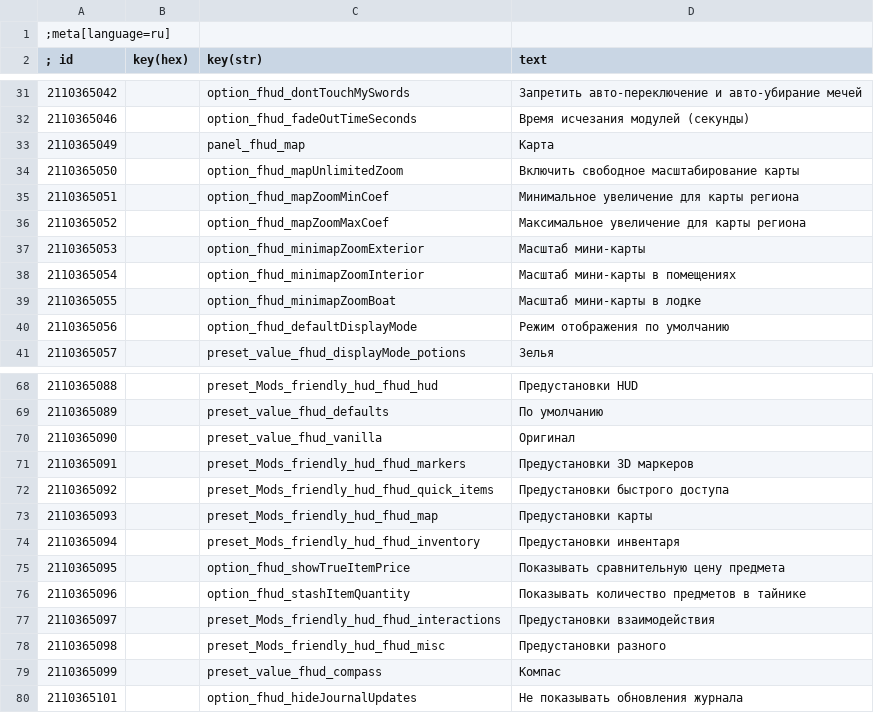
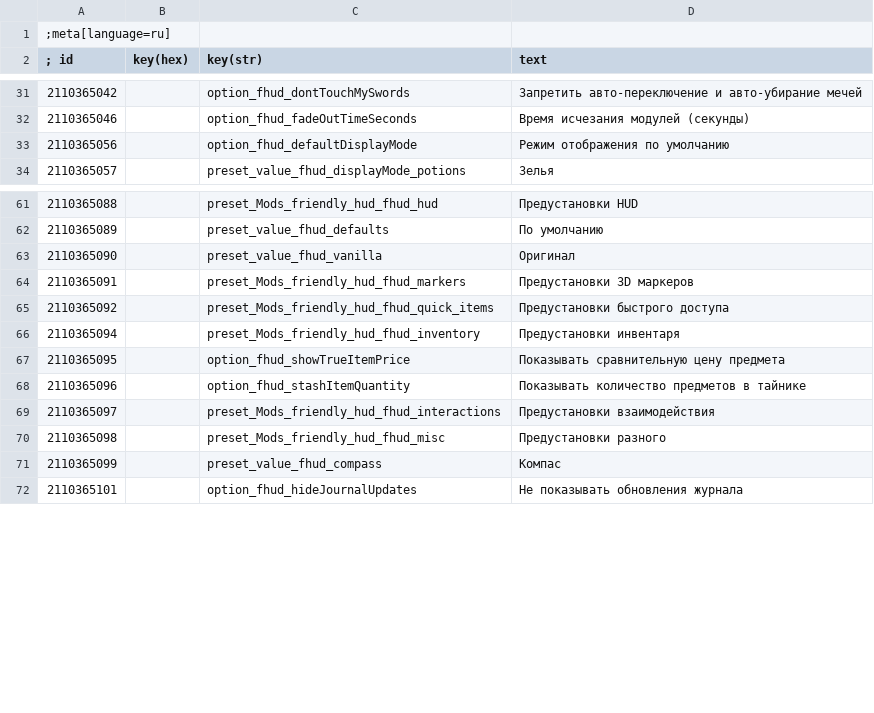
Before and after one commit to soumithtataikalva-boop/FriendlyHUDlite, a CSV file: FHUD 5.01/modFriendlyHUD/localization/ru.csv, drawn as a sheet; only a part is shown, gaps mark what is left out.

Commit message:
Remove FriendlyHUD map and minimap zoom customization

```diff
--- a/FHUD 5.01/modFriendlyHUD/localization/ru.csv
+++ b/FHUD 5.01/modFriendlyHUD/localization/ru.csv
@@ -32,9 +32,2 @@
 2110365046|        |option_fhud_fadeOutTimeSeconds|Время исчезания модулей (секунды)
-2110365049|        |panel_fhud_map|Карта
-2110365050|        |option_fhud_mapUnlimitedZoom|Включить свободное масштабирование карты
-2110365051|        |option_fhud_mapZoomMinCoef|Минимальное увеличение для карты региона
-2110365052|        |option_fhud_mapZoomMaxCoef|Максимальное увеличение для карты региона
-2110365053|        |option_fhud_minimapZoomExterior|Масштаб мини-карты
-2110365054|        |option_fhud_minimapZoomInterior|Масштаб мини-карты в помещениях
-2110365055|        |option_fhud_minimapZoomBoat|Масштаб мини-карты в лодке
 2110365056|        |option_fhud_defaultDisplayMode|Режим отображения по умолчанию
@@ -72,3 +65,2 @@
 2110365092|        |preset_Mods_friendly_hud_fhud_quick_items|Предустановки быстрого доступа
-2110365093|        |preset_Mods_friendly_hud_fhud_map|Предустановки  карты
 2110365094|        |preset_Mods_friendly_hud_fhud_inventory|Предустановки инвентаря
```
Also changed, not shown: FHUD 5.01/modFriendlyHUD/localization/cn.csv, FHUD 5.01/modFriendlyHUD/localization/de.csv, 12 other files.
